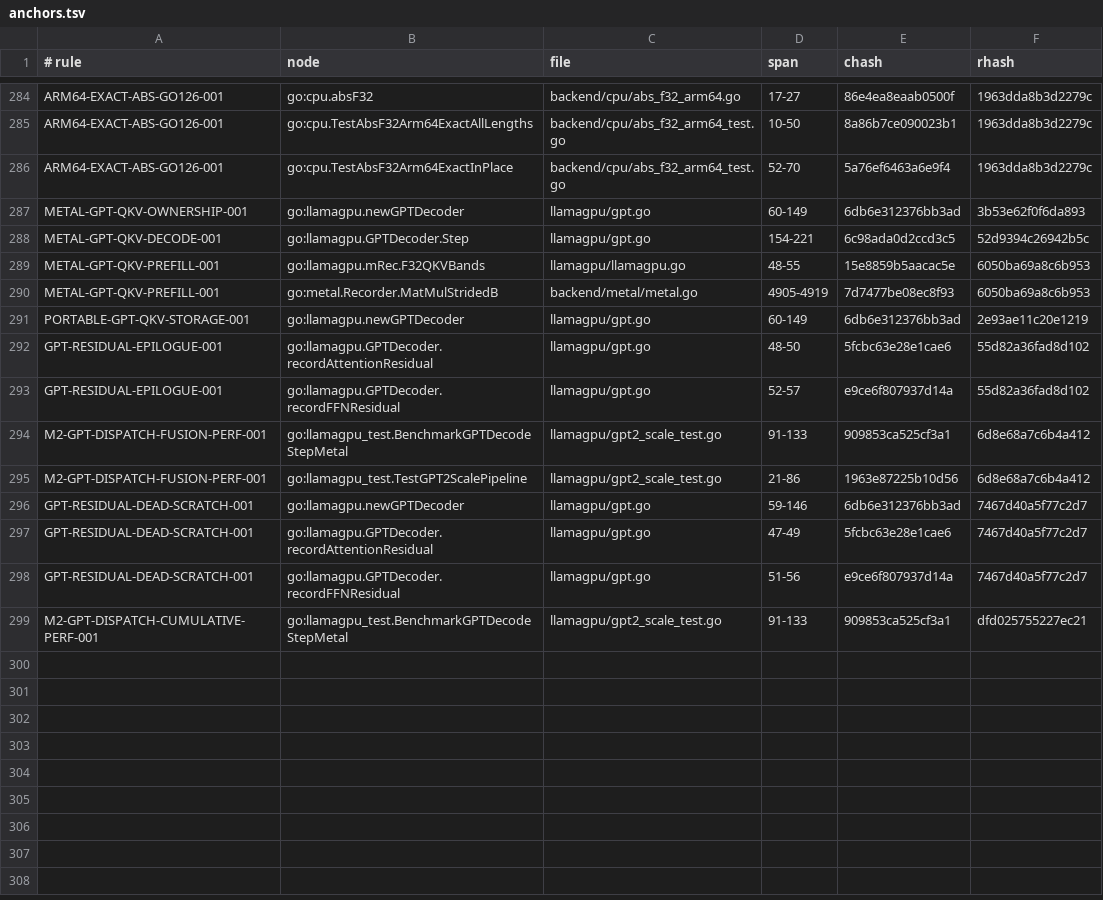
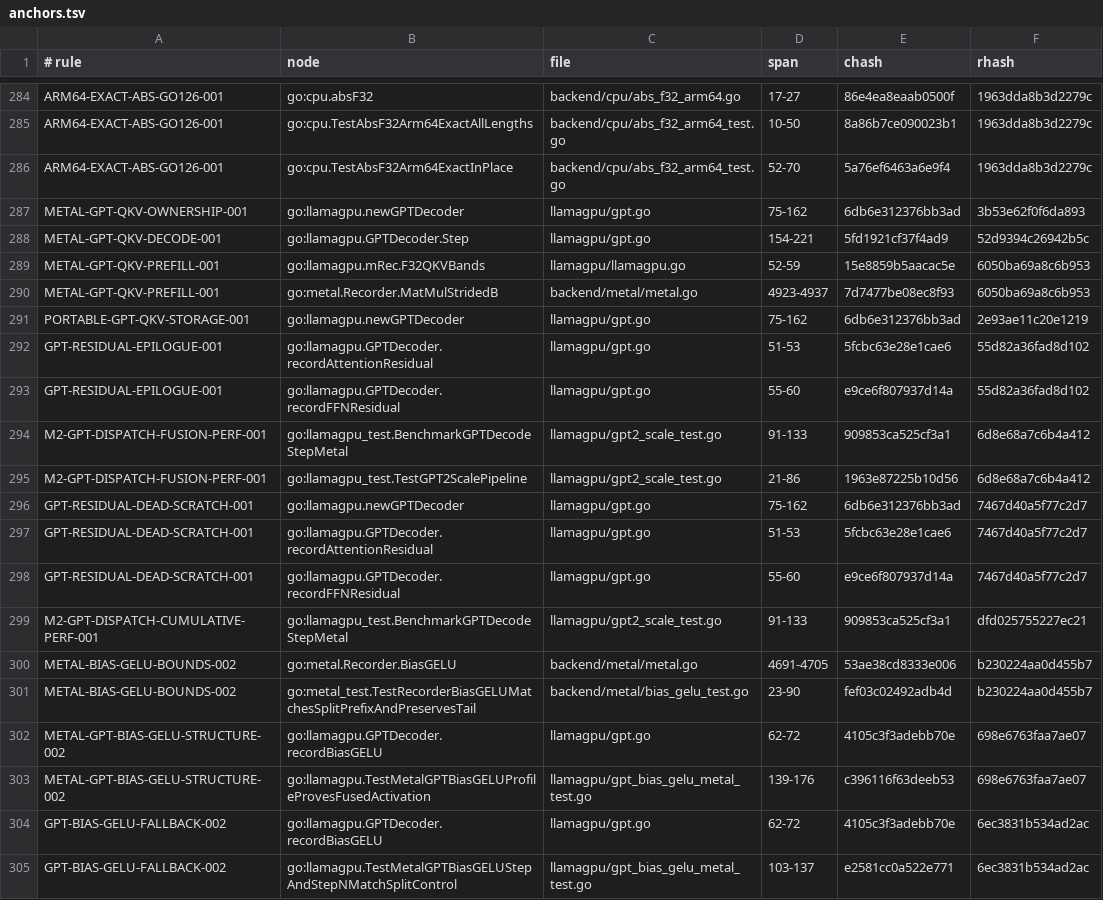
Before and after one commit to jxsl13/goai, a TSV file: .spectackle/anchors.tsv, drawn as a sheet; only a part is shown, gaps mark what is left out.

Commit message:
llamagpu: bound and fuse Metal GPT bias GELU (#1206)
Eliminate capacity-wide GPT GELU work with one bounded Metal bias-GELU dispatch. Validated on M2 Pro at 21/21 wins and 1.115699x paired median with exact 256-token parity.

```diff
--- a/.spectackle/anchors.tsv
+++ b/.spectackle/anchors.tsv
@@ -286,14 +286,20 @@ ARM64-EXACT-ABS-GO126-001	go:cpu.TestAbsF32Arm64ExactAllLengths	backend/cpu/abs_
 ARM64-EXACT-ABS-GO126-001	go:cpu.TestAbsF32Arm64ExactInPlace	backend/cpu/abs_f32_arm64_test.go	52-70	5a76ef6463a6e9f4	1963dda8b3d2279c
-METAL-GPT-QKV-OWNERSHIP-001	go:llamagpu.newGPTDecoder	llamagpu/gpt.go	60-149	6db6e312376bb3ad	3b53e62f0f6da893
-METAL-GPT-QKV-DECODE-001	go:llamagpu.GPTDecoder.Step	llamagpu/gpt.go	154-221	6c98ada0d2ccd3c5	52d9394c26942b5c
-METAL-GPT-QKV-PREFILL-001	go:llamagpu.mRec.F32QKVBands	llamagpu/llamagpu.go	48-55	15e8859b5aacac5e	6050ba69a8c6b953
-METAL-GPT-QKV-PREFILL-001	go:metal.Recorder.MatMulStridedB	backend/metal/metal.go	4905-4919	7d7477be08ec8f93	6050ba69a8c6b953
-PORTABLE-GPT-QKV-STORAGE-001	go:llamagpu.newGPTDecoder	llamagpu/gpt.go	60-149	6db6e312376bb3ad	2e93ae11c20e1219
-GPT-RESIDUAL-EPILOGUE-001	go:llamagpu.GPTDecoder.recordAttentionResidual	llamagpu/gpt.go	48-50	5fcbc63e28e1cae6	55d82a36fad8d102
-GPT-RESIDUAL-EPILOGUE-001	go:llamagpu.GPTDecoder.recordFFNResidual	llamagpu/gpt.go	52-57	e9ce6f807937d14a	55d82a36fad8d102
+METAL-GPT-QKV-OWNERSHIP-001	go:llamagpu.newGPTDecoder	llamagpu/gpt.go	75-162	6db6e312376bb3ad	3b53e62f0f6da893
+METAL-GPT-QKV-DECODE-001	go:llamagpu.GPTDecoder.Step	llamagpu/gpt.go	154-221	5fd1921cf37f4ad9	52d9394c26942b5c
+METAL-GPT-QKV-PREFILL-001	go:llamagpu.mRec.F32QKVBands	llamagpu/llamagpu.go	52-59	15e8859b5aacac5e	6050ba69a8c6b953
+METAL-GPT-QKV-PREFILL-001	go:metal.Recorder.MatMulStridedB	backend/metal/metal.go	4923-4937	7d7477be08ec8f93	6050ba69a8c6b953
+PORTABLE-GPT-QKV-STORAGE-001	go:llamagpu.newGPTDecoder	llamagpu/gpt.go	75-162	6db6e312376bb3ad	2e93ae11c20e1219
+GPT-RESIDUAL-EPILOGUE-001	go:llamagpu.GPTDecoder.recordAttentionResidual	llamagpu/gpt.go	51-53	5fcbc63e28e1cae6	55d82a36fad8d102
+GPT-RESIDUAL-EPILOGUE-001	go:llamagpu.GPTDecoder.recordFFNResidual	llamagpu/gpt.go	55-60	e9ce6f807937d14a	55d82a36fad8d102
 M2-GPT-DISPATCH-FUSION-PERF-001	go:llamagpu_test.BenchmarkGPTDecodeStepMetal	llamagpu/gpt2_scale_test.go	91-133	909853ca525cf3a1	6d8e68a7c6b4a412
 M2-GPT-DISPATCH-FUSION-PERF-001	go:llamagpu_test.TestGPT2ScalePipeline	llamagpu/gpt2_scale_test.go	21-86	1963e87225b10d56	6d8e68a7c6b4a412
-GPT-RESIDUAL-DEAD-SCRATCH-001	go:llamagpu.newGPTDecoder	llamagpu/gpt.go	59-146	6db6e312376bb3ad	7467d40a5f77c2d7
-GPT-RESIDUAL-DEAD-SCRATCH-001	go:llamagpu.GPTDecoder.recordAttentionResidual	llamagpu/gpt.go	47-49	5fcbc63e28e1cae6	7467d40a5f77c2d7
-GPT-RESIDUAL-DEAD-SCRATCH-001	go:llamagpu.GPTDecoder.recordFFNResidual	llamagpu/gpt.go	51-56	e9ce6f807937d14a	7467d40a5f77c2d7
+GPT-RESIDUAL-DEAD-SCRATCH-001	go:llamagpu.newGPTDecoder	llamagpu/gpt.go	75-162	6db6e312376bb3ad	7467d40a5f77c2d7
+GPT-RESIDUAL-DEAD-SCRATCH-001	go:llamagpu.GPTDecoder.recordAttentionResidual	llamagpu/gpt.go	51-53	5fcbc63e28e1cae6	7467d40a5f77c2d7
+GPT-RESIDUAL-DEAD-SCRATCH-001	go:llamagpu.GPTDecoder.recordFFNResidual	llamagpu/gpt.go	55-60	e9ce6f807937d14a	7467d40a5f77c2d7
 M2-GPT-DISPATCH-CUMULATIVE-PERF-001	go:llamagpu_test.BenchmarkGPTDecodeStepMetal	llamagpu/gpt2_scale_test.go	91-133	909853ca525cf3a1	dfd025755227ec21
+METAL-BIAS-GELU-BOUNDS-002	go:metal.Recorder.BiasGELU	backend/metal/metal.go	4691-4705	53ae38cd8333e006	b230224aa0d455b7
+METAL-BIAS-GELU-BOUNDS-002	go:metal_test.TestRecorderBiasGELUMatchesSplitPrefixAndPreservesTail	backend/metal/bias_gelu_test.go	23-90	fef03c02492adb4d	b230224aa0d455b7
+METAL-GPT-BIAS-GELU-STRUCTURE-002	go:llamagpu.GPTDecoder.recordBiasGELU	llamagpu/gpt.go	62-72	4105c3f3adebb70e	698e6763faa7ae07
+METAL-GPT-BIAS-GELU-STRUCTURE-002	go:llamagpu.TestMetalGPTBiasGELUProfileProvesFusedActivation	llamagpu/gpt_bias_gelu_metal_test.go	139-176	c396116f63deeb53	698e6763faa7ae07
+GPT-BIAS-GELU-FALLBACK-002	go:llamagpu.GPTDecoder.recordBiasGELU	llamagpu/gpt.go	62-72	4105c3f3adebb70e	6ec3831b534ad2ac
+GPT-BIAS-GELU-FALLBACK-002	go:llamagpu.TestMetalGPTBiasGELUStepAndStepNMatchSplitControl	llamagpu/gpt_bias_gelu_metal_test.go	103-137	e2581cc0a522e771	6ec3831b534ad2ac
```
Also changed, not shown: 15 other files.
